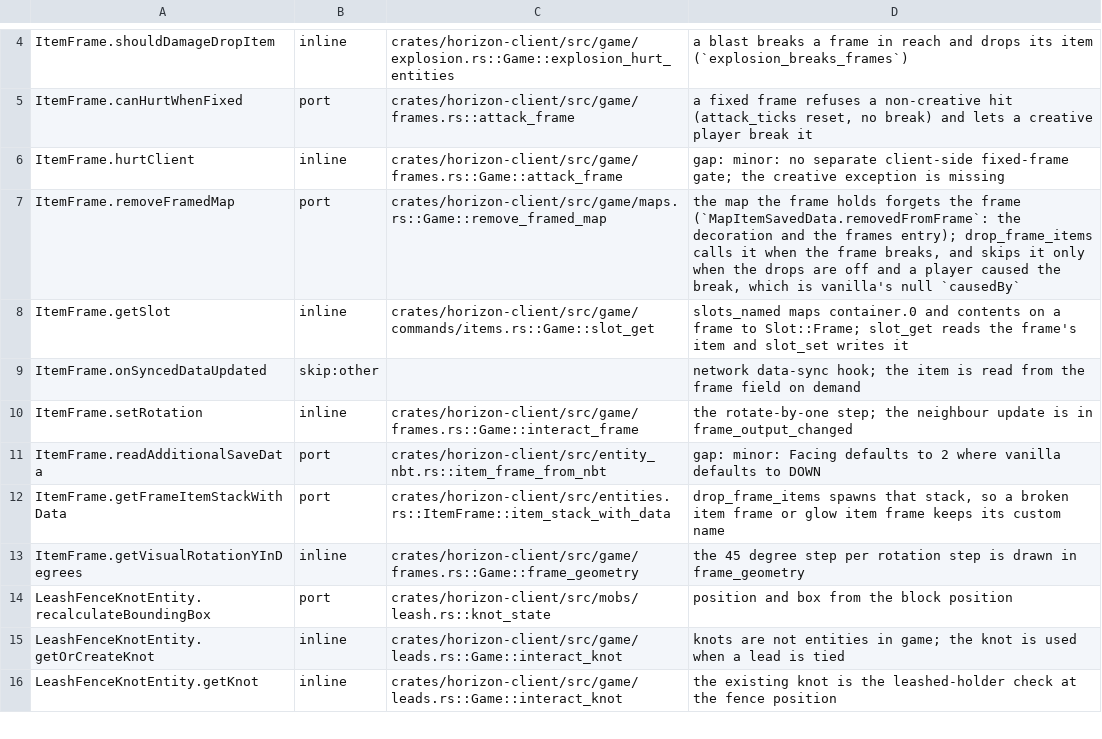
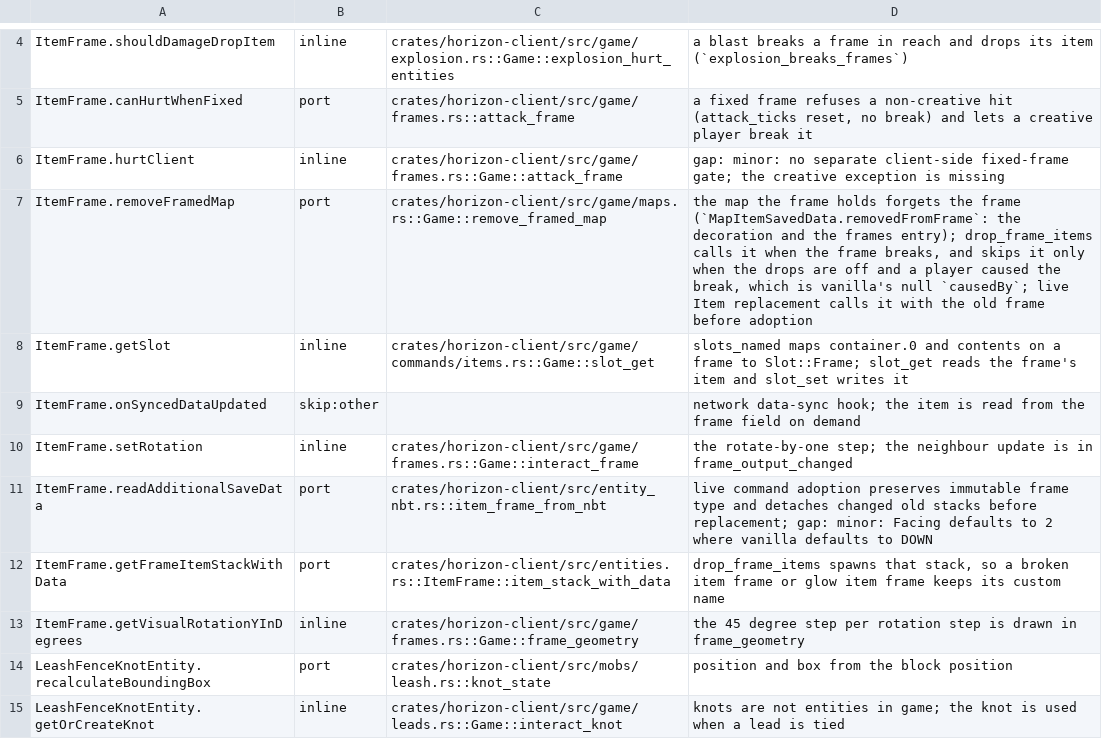
Before and after one commit to heyskylo/horizon-ios, a TSV file: tools/port_map/game2-002.tsv, drawn as a sheet; only a part is shown, gaps mark what is left out; the shorter side is filled out with more unchanged rows.

```diff
--- a/tools/port_map/game2-002.tsv
+++ b/tools/port_map/game2-002.tsv
@@ -6,3 +6,3 @@ ItemFrame.canHurtWhenFixed	port	crates/horizon-client/src/game/frames.rs::attack
 ItemFrame.hurtClient	inline	crates/horizon-client/src/game/frames.rs::Game::attack_frame	gap: minor: no separate client-side fixed-frame gate; the creative exception is missing
-ItemFrame.removeFramedMap	port	crates/horizon-client/src/game/maps.rs::Game::remove_framed_map	the map the frame holds forgets the frame (`MapItemSavedData.removedFromFrame`: the decoration and the frames entry); drop_frame_items calls it when the frame breaks, and skips it only when the drops are off and a player caused the break, which is vanilla's null `causedBy`
+ItemFrame.removeFramedMap	port	crates/horizon-client/src/game/maps.rs::Game::remove_framed_map	the map the frame holds forgets the frame (`MapItemSavedData.removedFromFrame`: the decoration and the frames entry); drop_frame_items calls it when the frame breaks, and skips it only when the drops are off and a player caused the break, which is vanilla's null `causedBy`; live Item replacement calls it with the old frame before adoption
 ItemFrame.getSlot	inline	crates/horizon-client/src/game/commands/items.rs::Game::slot_get	slots_named maps container.0 and contents on a frame to Slot::Frame; slot_get reads the frame's item and slot_set writes it
@@ -10,3 +10,3 @@ ItemFrame.onSyncedDataUpdated	skip:other		network data-sync hook; the item is re
 ItemFrame.setRotation	inline	crates/horizon-client/src/game/frames.rs::Game::interact_frame	the rotate-by-one step; the neighbour update is in frame_output_changed
-ItemFrame.readAdditionalSaveData	port	crates/horizon-client/src/entity_nbt.rs::item_frame_from_nbt	gap: minor: Facing defaults to 2 where vanilla defaults to DOWN
+ItemFrame.readAdditionalSaveData	port	crates/horizon-client/src/entity_nbt.rs::item_frame_from_nbt	live command adoption preserves immutable frame type and detaches changed old stacks before replacement; gap: minor: Facing defaults to 2 where vanilla defaults to DOWN
 ItemFrame.getFrameItemStackWithData	port	crates/horizon-client/src/entities.rs::ItemFrame::item_stack_with_data	drop_frame_items spawns that stack, so a broken item frame or glow item frame keeps its custom name
```
Also changed, not shown: 9 other files.
